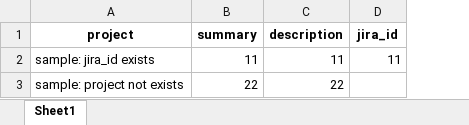
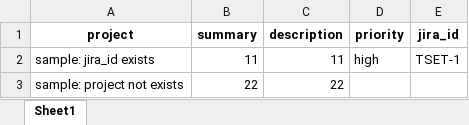
Before and after one commit to TwoMental/excel2jira, an Excel workbook: sample.xlsx, sheet Sheet1, drawn as a sheet; values as stored, in another font and other column widths than the file's, no borders; addresses are those after the commit; the diff names each change by its address in the sheet, - before the commit and + after, or states it on an @@ line.

Commit message:
feat: add support field: priority

```diff
--- a/sample.xlsx (sheet Sheet1)
+++ b/sample.xlsx (sheet Sheet1)
+column D (priority), row 2: high
-E2 (jira_id): 11
+E2 (jira_id): TSET-1
```
Also changed, not shown: 7 other files.
